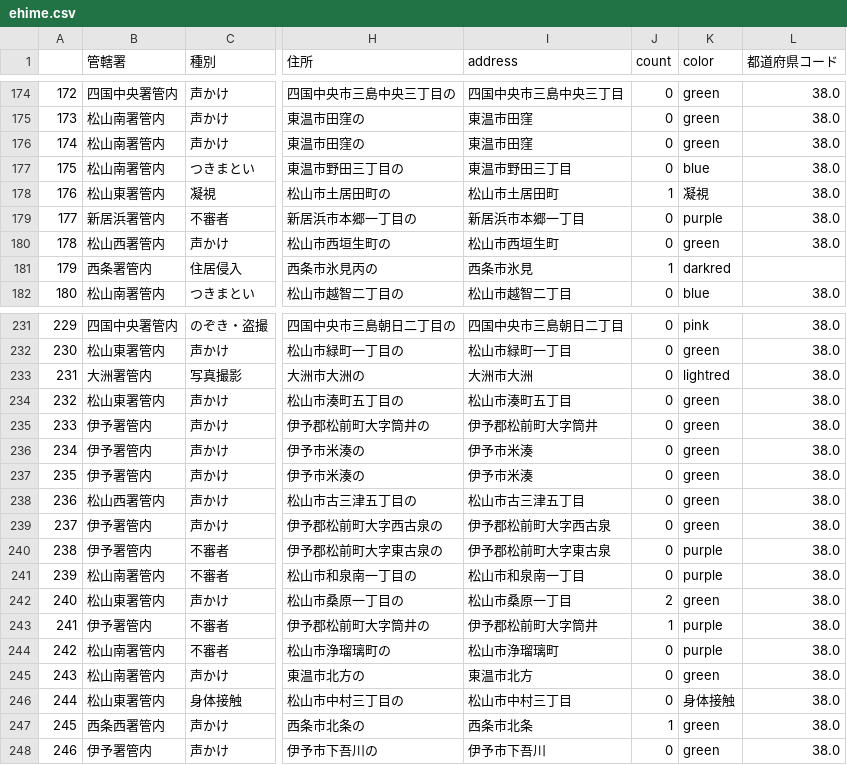
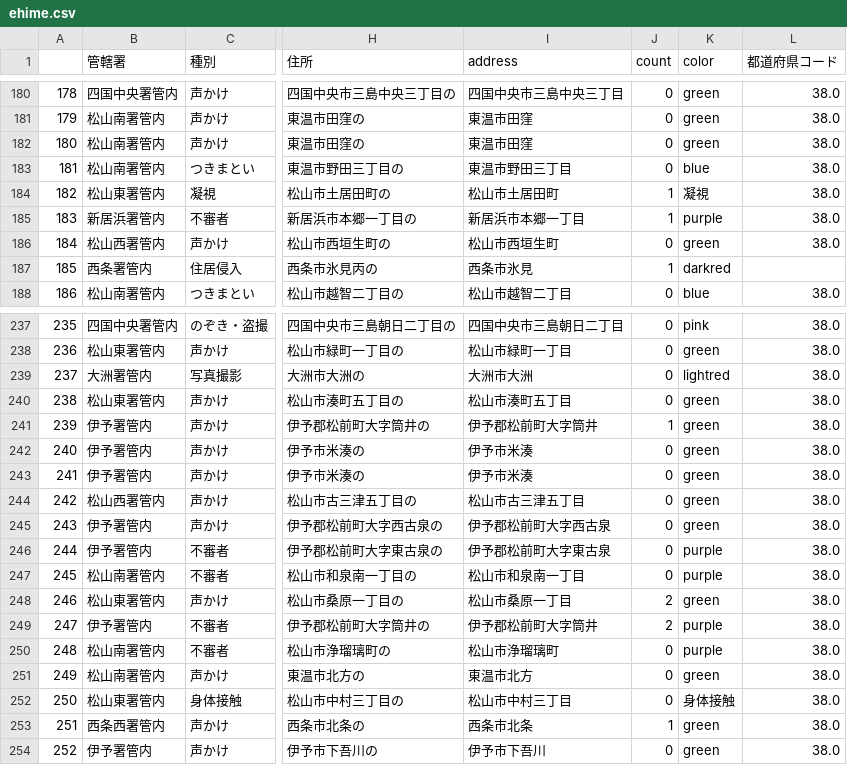
Before and after one commit to imabari/fushinsha_map, a CSV file: ehime.csv, drawn as a sheet; only a part is shown, gaps mark what is left out; addresses are those after the commit; the diff covers the shown part only; the diff names each change by its address in the sheet, - before the commit and + after, or states it on an @@ line.

```diff
--- a/ehime.csv
+++ b/ehime.csv
@@ column A renumbered from row 8 down @@
-J185 (count): 0
+J185 (count): 1
-J241 (count): 0
+J241 (count): 1
-J249 (count): 1
+J249 (count): 2
```
Also changed, not shown: 6 added rows and 5 edited cells elsewhere in this file, nan.csv, 1 other file.
